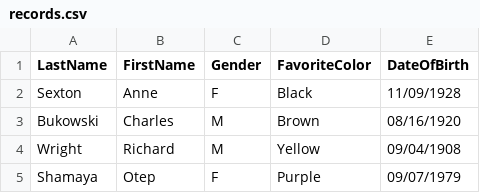
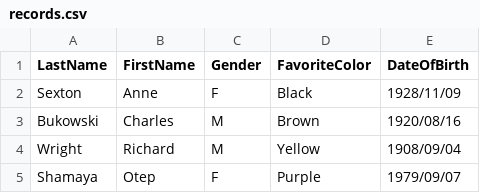
Before and after one commit to sierralogic/sortd, a CSV file: data/records.csv, drawn as a sheet.

```diff
--- a/data/records.csv
+++ b/data/records.csv
@@ -1,5 +1,5 @@
 LastName, FirstName, Gender, FavoriteColor, DateOfBirth
-Sexton, Anne, F, Black, 11/09/1928
-Bukowski, Charles, M, Brown, 08/16/1920
-Wright, Richard, M, Yellow, 09/04/1908
-Shamaya, Otep, F, Purple, 09/07/1979
+Sexton, Anne, F, Black, 1928/11/09
+Bukowski, Charles, M, Brown, 1920/08/16
+Wright, Richard, M, Yellow, 1908/09/04
+Shamaya, Otep, F, Purple, 1979/09/07
```
Also changed, not shown: 8 other files.
